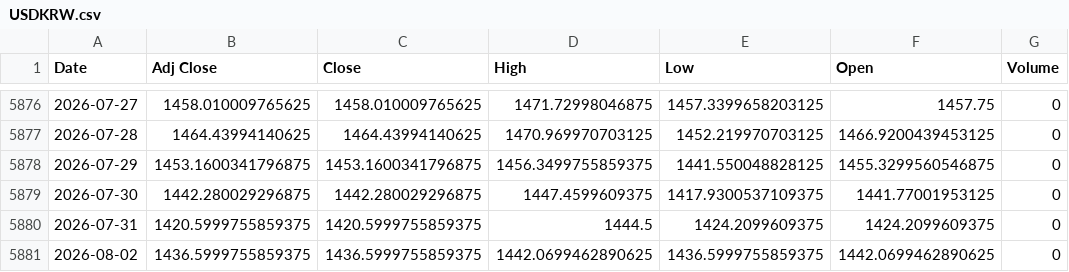
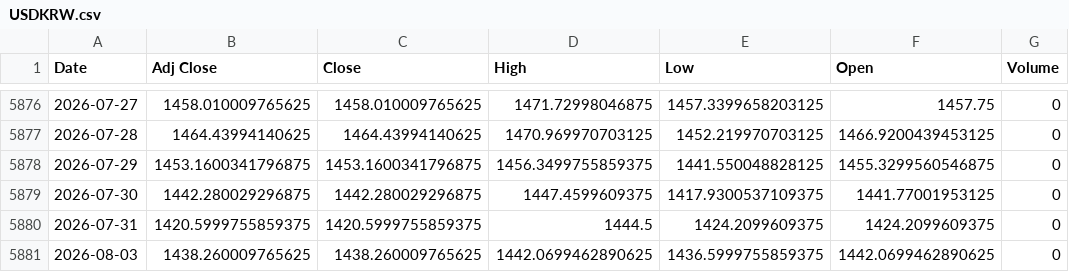
Before and after one commit to khemosu99-bit/overnight-kr, a CSV file: data/raw/USDKRW.csv, drawn as a sheet; only a part is shown, gaps mark what is left out.

```diff
--- a/data/raw/USDKRW.csv
+++ b/data/raw/USDKRW.csv
@@ -5880,2 +5880,2 @@ Date,Adj Close,Close,High,Low,Open,Volume
 2026-07-31,1420.5999755859375,1420.5999755859375,1444.5,1424.2099609375,1424.2099609375,0
-2026-08-02,1436.5999755859375,1436.5999755859375,1442.0699462890625,1436.5999755859375,1442.0699462890625,0
+2026-08-03,1438.260009765625,1438.260009765625,1442.0699462890625,1436.5999755859375,1442.0699462890625,0
```
Also changed, not shown: data/raw/EWY.csv, 27 other files.
